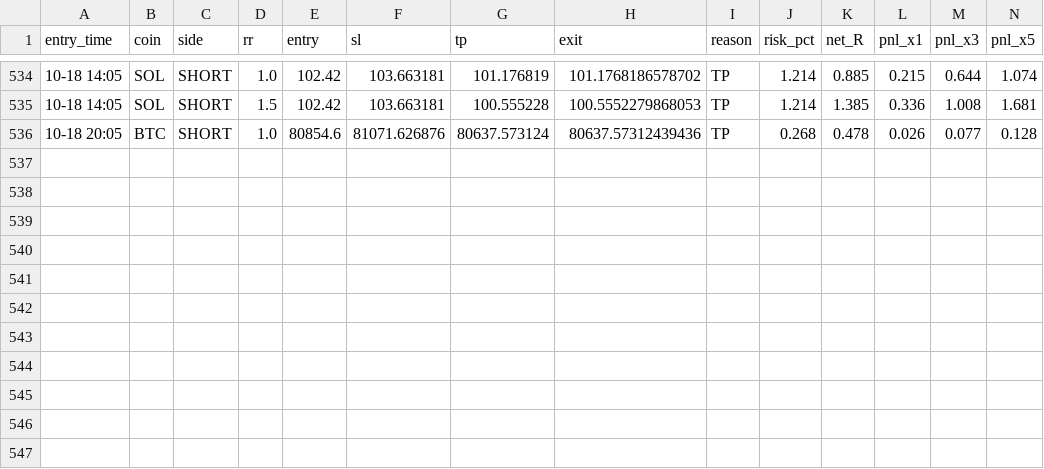
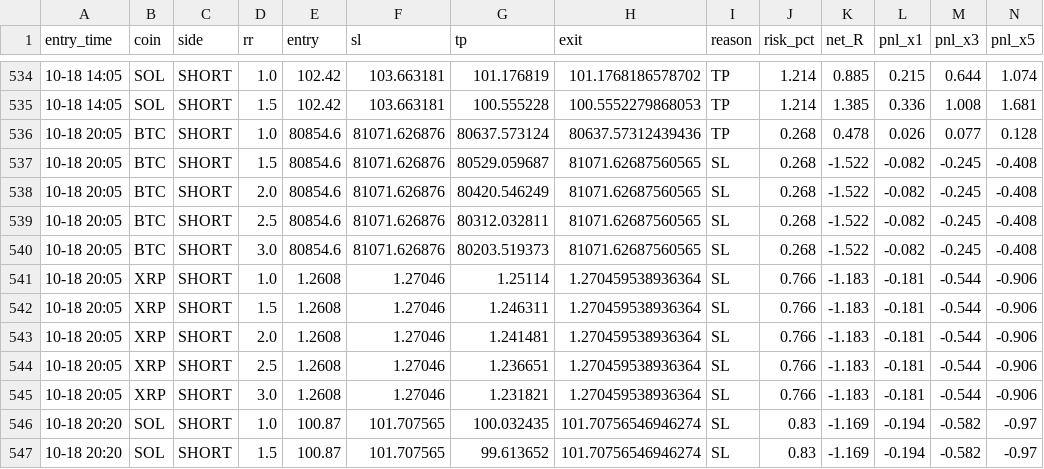
Before and after one commit to Ehsan2893/mabot.py, a CSV file: ma_fwd_trades.csv, drawn as a sheet; only a part is shown, gaps mark what is left out; rows hold the shown columns only; the diff names each change by its address in the sheet, - before the commit and + after, or states it on an @@ line.

```diff
--- a/ma_fwd_trades.csv
+++ b/ma_fwd_trades.csv
+row 537: 10-18 20:05 | BTC | SHORT | 1.5 | 80854.6 | 81071.626876 | 80529.059687 | 81071.62687560565 | SL | 0.268 | -1.522 | -0.082 | -0.245 | -0.408
+row 538: 10-18 20:05 | BTC | SHORT | 2.0 | 80854.6 | 81071.626876 | 80420.546249 | 81071.62687560565 | SL | 0.268 | -1.522 | -0.082 | -0.245 | -0.408
+row 539: 10-18 20:05 | BTC | SHORT | 2.5 | 80854.6 | 81071.626876 | 80312.032811 | 81071.62687560565 | SL | 0.268 | -1.522 | -0.082 | -0.245 | -0.408
+row 540: 10-18 20:05 | BTC | SHORT | 3.0 | 80854.6 | 81071.626876 | 80203.519373 | 81071.62687560565 | SL | 0.268 | -1.522 | -0.082 | -0.245 | -0.408
+row 541: 10-18 20:05 | XRP | SHORT | 1.0 | 1.2608 | 1.27046 | 1.25114 | 1.270459538936364 | SL | 0.766 | -1.183 | -0.181 | -0.544 | -0.906
+row 542: 10-18 20:05 | XRP | SHORT | 1.5 | 1.2608 | 1.27046 | 1.246311 | 1.270459538936364 | SL | 0.766 | -1.183 | -0.181 | -0.544 | -0.906
+row 543: 10-18 20:05 | XRP | SHORT | 2.0 | 1.2608 | 1.27046 | 1.241481 | 1.270459538936364 | SL | 0.766 | -1.183 | -0.181 | -0.544 | -0.906
+row 544: 10-18 20:05 | XRP | SHORT | 2.5 | 1.2608 | 1.27046 | 1.236651 | 1.270459538936364 | SL | 0.766 | -1.183 | -0.181 | -0.544 | -0.906
+row 545: 10-18 20:05 | XRP | SHORT | 3.0 | 1.2608 | 1.27046 | 1.231821 | 1.270459538936364 | SL | 0.766 | -1.183 | -0.181 | -0.544 | -0.906
+row 546: 10-18 20:20 | SOL | SHORT | 1.0 | 100.87 | 101.707565 | 100.032435 | 101.70756546946274 | SL | 0.83 | -1.169 | -0.194 | -0.582 | -0.97
+row 547: 10-18 20:20 | SOL | SHORT | 1.5 | 100.87 | 101.707565 | 99.613652 | 101.70756546946274 | SL | 0.83 | -1.169 | -0.194 | -0.582 | -0.97
```
Also changed, not shown: 1 other file.
